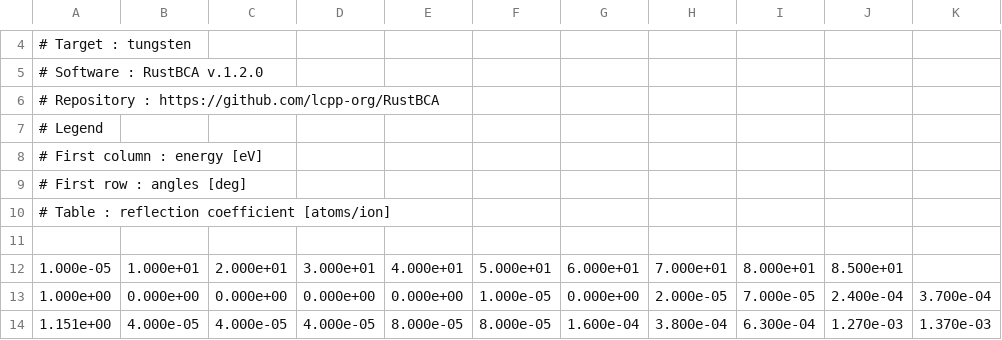
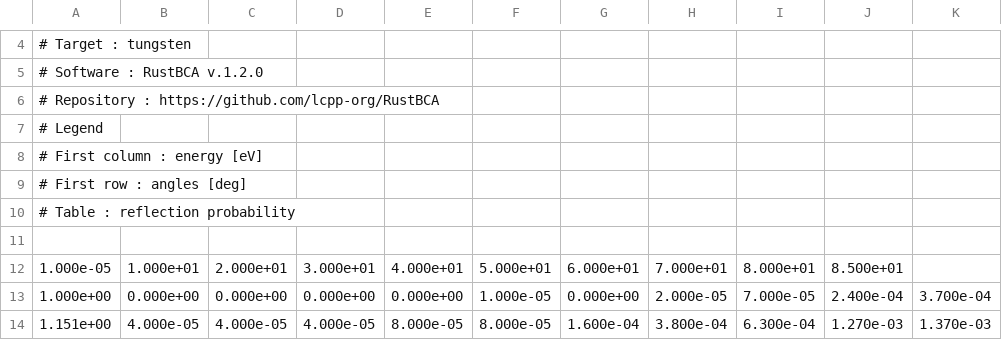
Before and after one commit to lcpp-org/rustbca_tables_carbon_on_tungsten, a CSV file: reflection.csv, drawn as a sheet; only a part is shown, gaps mark what is left out.

Commit message:
Update reflection.csv

```diff
--- a/reflection.csv
+++ b/reflection.csv
@@ -9,3 +9,3 @@
 # First row    : angles [deg]
-# Table        : reflection coefficient [atoms/ion]
+# Table        : reflection probability
 
```
